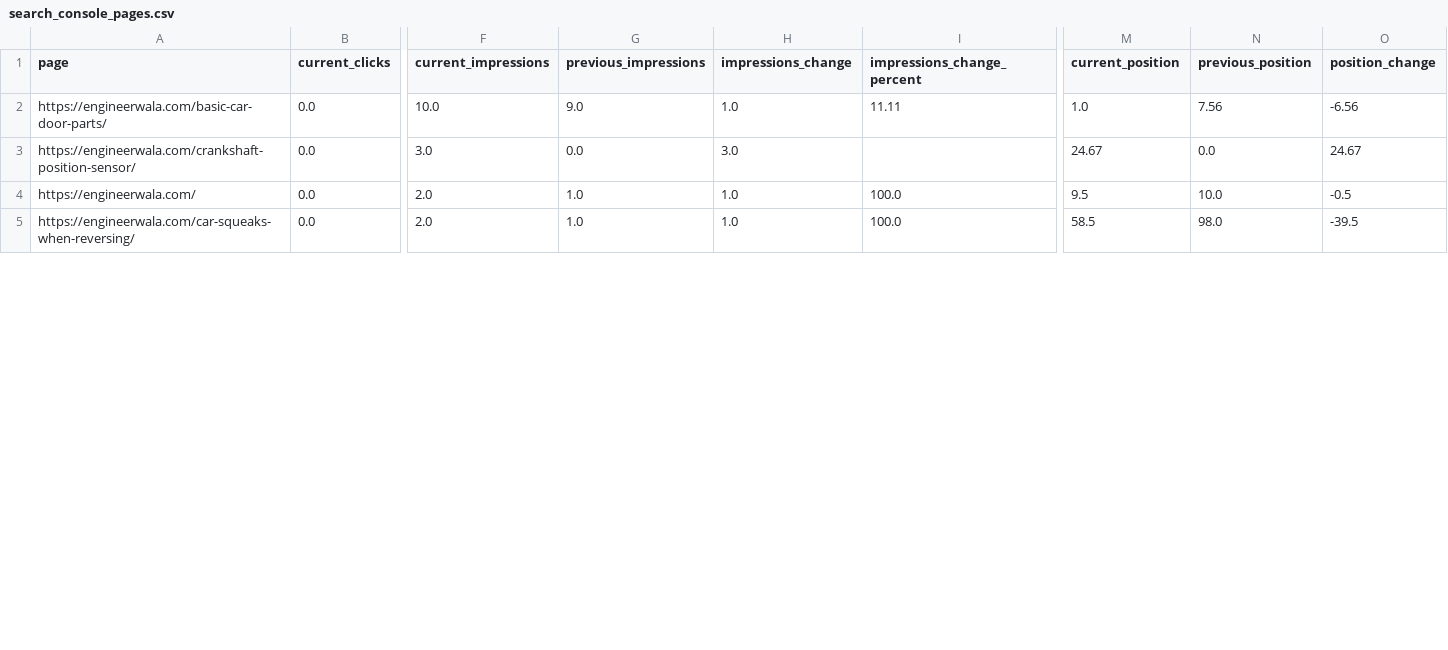
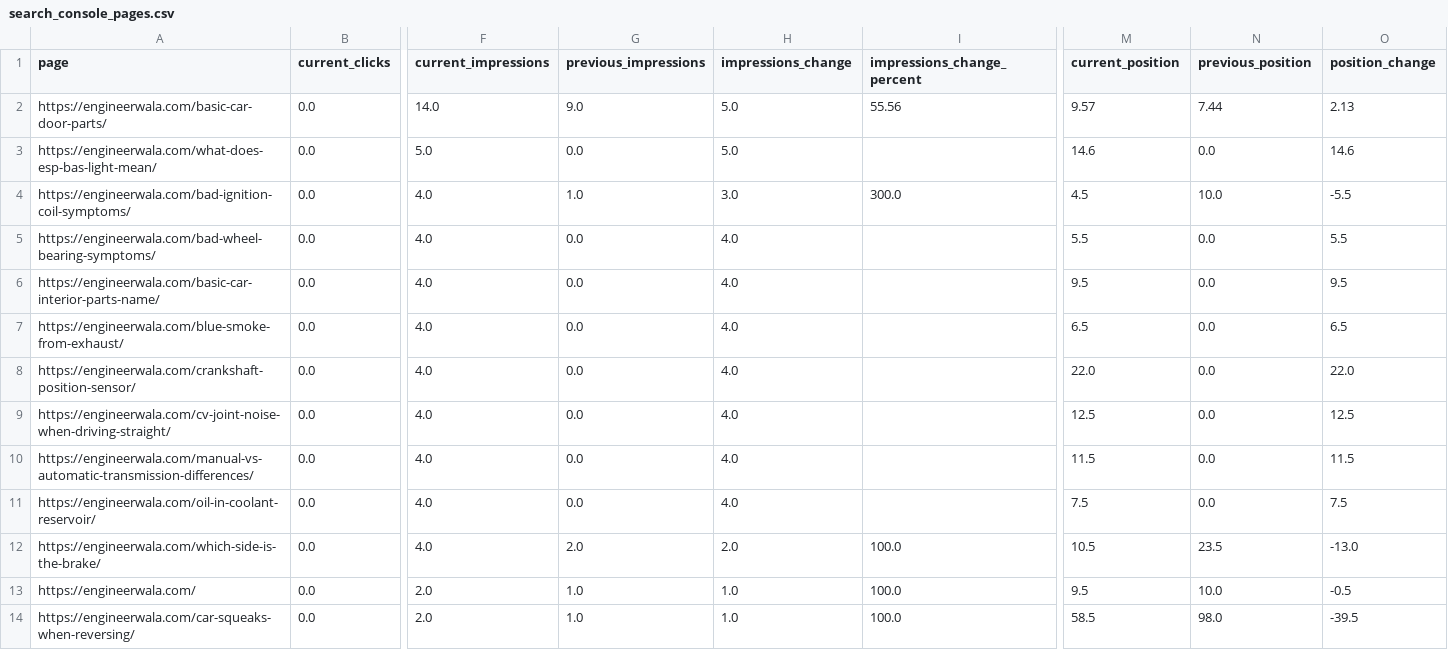
Before and after one commit to hamidrasheed350-hue/engineerwala-seo-tracker, a CSV file: data/search_console_pages.csv, drawn as a sheet; only a part is shown, gaps mark what is left out; addresses are those after the commit; rows hold the shown columns only; the diff covers the shown part only; the diff names each change by its address in the sheet, - before the commit and + after, or states it on an @@ line.

```diff
--- a/data/search_console_pages.csv
+++ b/data/search_console_pages.csv
-F2 (current_impressions): 10.0
+F2 (current_impressions): 14.0
-H2 (impressions_change): 1.0
+H2 (impressions_change): 5.0
-I2 (impressions_change_percent): 11.11
+I2 (impressions_change_percent): 55.56
-M2 (current_position): 1.0
+M2 (current_position): 9.57
-N2 (previous_position): 7.56
+N2 (previous_position): 7.44
-O2 (position_change): -6.56
+O2 (position_change): 2.13
+row 3: https://engineerwala.com/what-does-esp-bas-light-mean/ | 0.0 | 5.0 | 0.0 | 5.0 |  | 14.6 | 0.0 | 14.6
+row 4: https://engineerwala.com/bad-ignition-coil-symptoms/ | 0.0 | 4.0 | 1.0 | 3.0 | 300.0 | 4.5 | 10.0 | -5.5
+row 5: https://engineerwala.com/bad-wheel-bearing-symptoms/ | 0.0 | 4.0 | 0.0 | 4.0 |  | 5.5 | 0.0 | 5.5
+row 6: https://engineerwala.com/basic-car-interior-parts-name/ | 0.0 | 4.0 | 0.0 | 4.0 |  | 9.5 | 0.0 | 9.5
+row 7: https://engineerwala.com/blue-smoke-from-exhaust/ | 0.0 | 4.0 | 0.0 | 4.0 |  | 6.5 | 0.0 | 6.5
-F8 (current_impressions): 3.0
+F8 (current_impressions): 4.0
-H8 (impressions_change): 3.0
+H8 (impressions_change): 4.0
-M8 (current_position): 24.67
+M8 (current_position): 22.0
-O8 (position_change): 24.67
+O8 (position_change): 22.0
+row 9: https://engineerwala.com/cv-joint-noise-when-driving-straight/ | 0.0 | 4.0 | 0.0 | 4.0 |  | 12.5 | 0.0 | 12.5
+row 10: https://engineerwala.com/manual-vs-automatic-transmission-differences/ | 0.0 | 4.0 | 0.0 | 4.0 |  | 11.5 | 0.0 | 11.5
+row 11: https://engineerwala.com/oil-in-coolant-reservoir/ | 0.0 | 4.0 | 0.0 | 4.0 |  | 7.5 | 0.0 | 7.5
+row 12: https://engineerwala.com/which-side-is-the-brake/ | 0.0 | 4.0 | 2.0 | 2.0 | 100.0 | 10.5 | 23.5 | -13.0
```
Also changed, not shown: 2 added rows, 2 removed rows and 6 edited cells elsewhere in this file, data/high_issues.csv, data/issues.csv, 14 other files.
